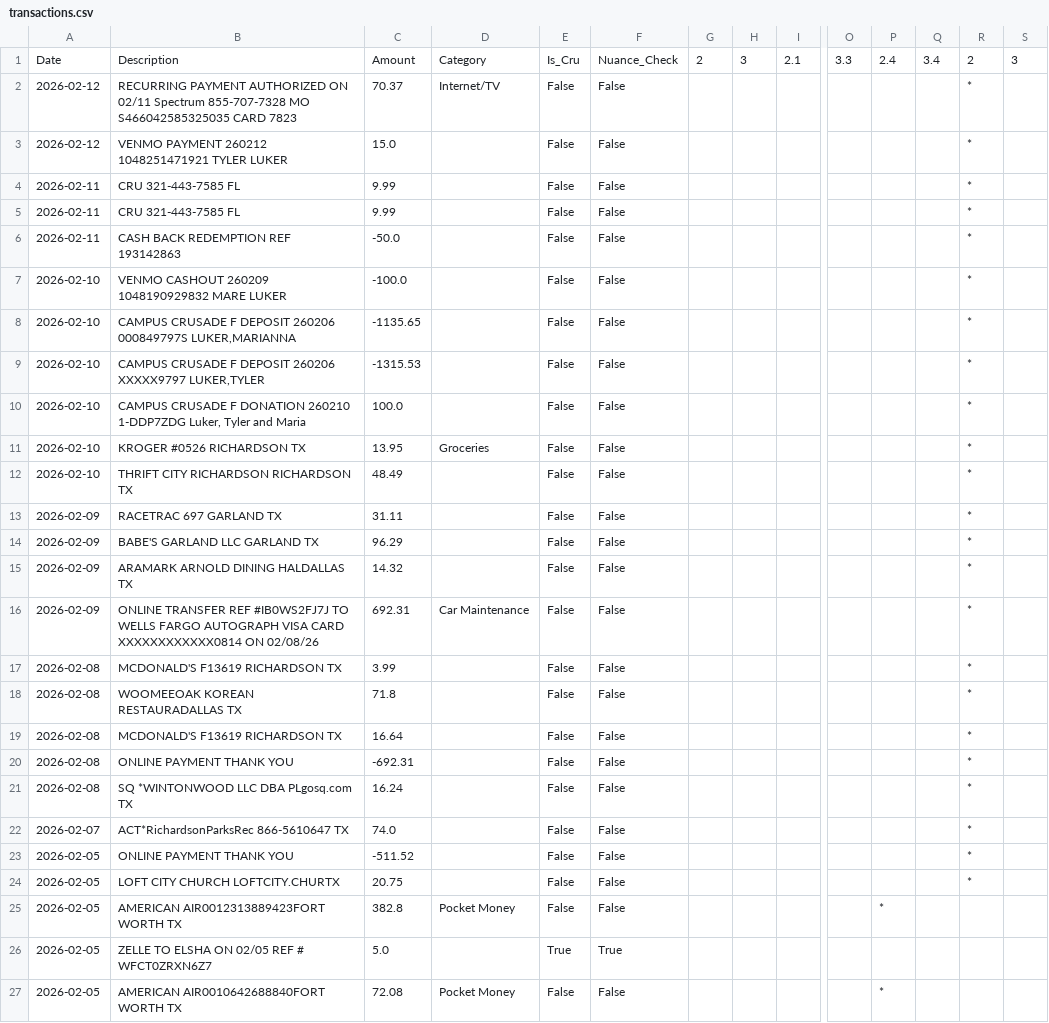
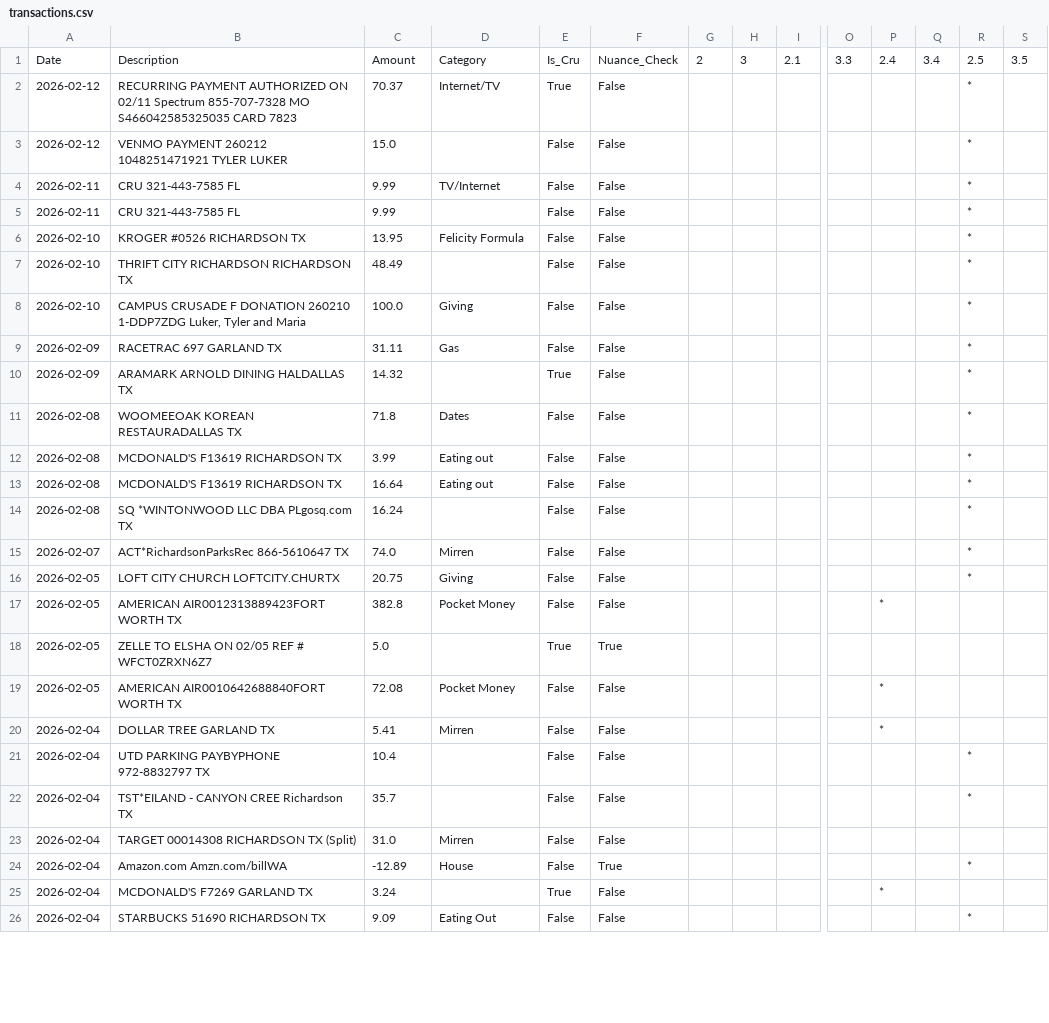
Before and after one commit to tylerluker-code/stewardship-budget, a CSV file: data/transactions.csv, drawn as a sheet; only a part is shown, gaps mark what is left out; removed rows and columns are numbered as before the commit, all else as after; rows hold the shown columns only; the diff covers the shown part only; the diff names each change by its address in the sheet, - before the commit and + after, or states it on an @@ line.

Commit message:
Review Changes

```diff
--- a/data/transactions.csv
+++ b/data/transactions.csv
-R1: 2
+R1: 2.5
-S1: 3
+S1: 3.5
-E2: False
+E2: True
+row 4: 2026-02-11 | CRU 321-443-7585 FL | 9.99 | TV/Internet | False | False |  |  |  |  |  |  | *
-row 5: 2026-02-11 | CRU 321-443-7585 FL | 9.99 |  | False | False |  |  |  |  |  |  | *
-row 6: 2026-02-11 | CASH BACK REDEMPTION REF 193142863 | -50.0 |  | False | False |  |  |  |  |  |  | *
-row 7: 2026-02-10 | VENMO CASHOUT 260209 1048190929832 MARE LUKER | -100.0 |  | False | False |  |  |  |  |  |  | *
-row 8: 2026-02-10 | CAMPUS CRUSADE F DEPOSIT 260206 000849797S LUKER,MARIANNA | -1135.65 |  | False | False |  |  |  |  |  |  | *
-row 9: 2026-02-10 | CAMPUS CRUSADE F DEPOSIT 260206 XXXXX9797 LUKER,TYLER | -1315.53 |  | False | False |  |  |  |  |  |  | *
-row 10: 2026-02-10 | CAMPUS CRUSADE F DONATION 260210 1-DDP7ZDG Luker, Tyler and Maria | 100.0 |  | False | False |  |  |  |  |  |  | *
-D6: Groceries
+D6: Felicity Formula
+row 8: 2026-02-10 | CAMPUS CRUSADE F DONATION 260210 1-DDP7ZDG Luker, Tyler and Maria | 100.0 | Giving | False | False |  |  |  |  |  |  | *
-D9: (empty)
+D9: Gas
-row 14: 2026-02-09 | BABE'S GARLAND LLC GARLAND TX | 96.29 |  | False | False |  |  |  |  |  |  | *
-E10: False
+E10: True
-row 16: 2026-02-09 | ONLINE TRANSFER REF #IB0WS2FJ7J TO WELLS FARGO AUTOGRAPH VISA CARD XXXXXXXXXXXX0814 ON 02/08/26 | 692.31 | Car Maintenance | False | False |  |  |  |  |  |  | *
-row 17: 2026-02-08 | MCDONALD'S F13619 RICHARDSON TX | 3.99 |  | False | False |  |  |  |  |  |  | *
-D11: (empty)
+D11: Dates
-C12: 16.64
+C12: 3.99
-D12:D13: (empty)
+D12:D13: Eating out
-B13: ONLINE PAYMENT THANK YOU
+B13: MCDONALD'S F13619 RICHARDSON TX
-C13: -692.31
+C13: 16.64
-D15: (empty)
+D15: Mirren
-row 23: 2026-02-05 | ONLINE PAYMENT THANK YOU | -511.52 |  | False | False |  |  |  |  |  |  | *
-D16: (empty)
+D16: Giving
@@ row 40 moved to row 20: 2026-02-04 @@
@@ row 36 moved to row 21: 2026-02-04 @@
@@ row 43 moved to row 22: 2026-02-04 @@
@@ row 42 moved to row 23: 2026-02-04 @@
@@ row 41 moved to row 24: 2026-02-04 @@
@@ row 39 moved to row 25: 2026-02-04 @@
@@ row 37 moved to row 26: 2026-02-04 @@
```
Also changed, not shown: 63 moved rows elsewhere in this file.
